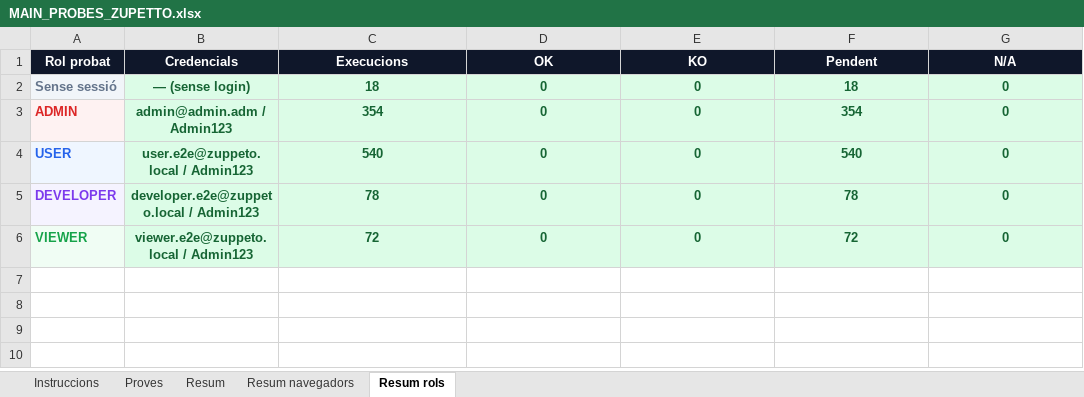
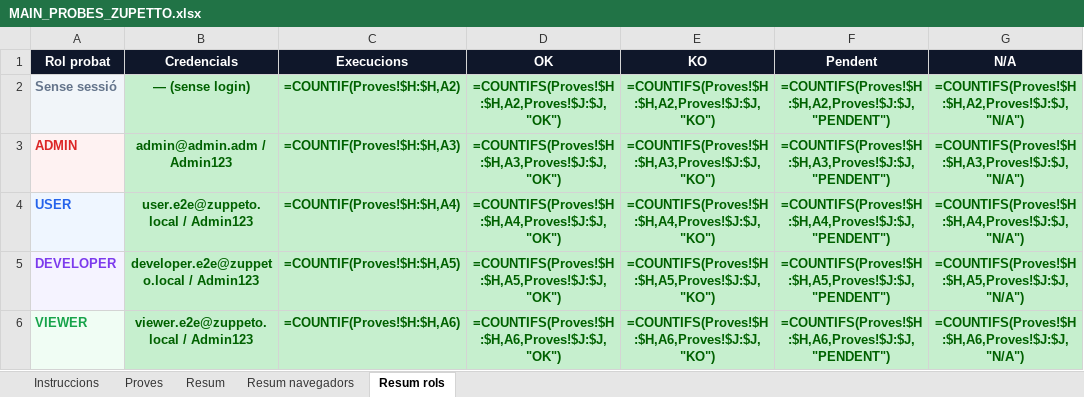
Before and after one commit to dmoraroca/zuppeto, an Excel workbook: docs/probes-e2e/probes-pagines/MAIN_PROBES_ZUPETTO.xlsx, sheet Resum rols, drawn as a sheet; values as stored, in another font and other column widths than the file's, no borders; formulas without a stored value are shown as written; the diff names each change by its address in the sheet, - before the commit and + after, or states it on an @@ line.

```diff
--- a/docs/probes-e2e/probes-pagines/MAIN_PROBES_ZUPETTO.xlsx (sheet Resum rols)
+++ b/docs/probes-e2e/probes-pagines/MAIN_PROBES_ZUPETTO.xlsx (sheet Resum rols)
@@ B2:G6 fill: #DCFCE7 → #C6EFCE, text colour: #166534 → #006100 @@
-C2 (Execucions): 18
+C2 (Execucions): =COUNTIF(Proves!$H:$H,A2)
-D2 (OK): 0
+D2 (OK): =COUNTIFS(Proves!$H:$H,A2,Proves!$J:$J,"OK")
-E2 (KO): 0
+E2 (KO): =COUNTIFS(Proves!$H:$H,A2,Proves!$J:$J,"KO")
-F2 (Pendent): 18
+F2 (Pendent): =COUNTIFS(Proves!$H:$H,A2,Proves!$J:$J,"PENDENT")
-G2 (N/A): 0
+G2 (N/A): =COUNTIFS(Proves!$H:$H,A2,Proves!$J:$J,"N/A")
-C3 (Execucions): 354
+C3 (Execucions): =COUNTIF(Proves!$H:$H,A3)
-D3 (OK): 0
+D3 (OK): =COUNTIFS(Proves!$H:$H,A3,Proves!$J:$J,"OK")
-E3 (KO): 0
+E3 (KO): =COUNTIFS(Proves!$H:$H,A3,Proves!$J:$J,"KO")
-F3 (Pendent): 354
+F3 (Pendent): =COUNTIFS(Proves!$H:$H,A3,Proves!$J:$J,"PENDENT")
-G3 (N/A): 0
+G3 (N/A): =COUNTIFS(Proves!$H:$H,A3,Proves!$J:$J,"N/A")
-C4 (Execucions): 540
+C4 (Execucions): =COUNTIF(Proves!$H:$H,A4)
-D4 (OK): 0
+D4 (OK): =COUNTIFS(Proves!$H:$H,A4,Proves!$J:$J,"OK")
-E4 (KO): 0
+E4 (KO): =COUNTIFS(Proves!$H:$H,A4,Proves!$J:$J,"KO")
-F4 (Pendent): 540
+F4 (Pendent): =COUNTIFS(Proves!$H:$H,A4,Proves!$J:$J,"PENDENT")
-G4 (N/A): 0
+G4 (N/A): =COUNTIFS(Proves!$H:$H,A4,Proves!$J:$J,"N/A")
-C5 (Execucions): 78
+C5 (Execucions): =COUNTIF(Proves!$H:$H,A5)
-D5 (OK): 0
+D5 (OK): =COUNTIFS(Proves!$H:$H,A5,Proves!$J:$J,"OK")
-E5 (KO): 0
+E5 (KO): =COUNTIFS(Proves!$H:$H,A5,Proves!$J:$J,"KO")
-F5 (Pendent): 78
+F5 (Pendent): =COUNTIFS(Proves!$H:$H,A5,Proves!$J:$J,"PENDENT")
-G5 (N/A): 0
+G5 (N/A): =COUNTIFS(Proves!$H:$H,A5,Proves!$J:$J,"N/A")
-C6 (Execucions): 72
+C6 (Execucions): =COUNTIF(Proves!$H:$H,A6)
-D6 (OK): 0
+D6 (OK): =COUNTIFS(Proves!$H:$H,A6,Proves!$J:$J,"OK")
-E6 (KO): 0
+E6 (KO): =COUNTIFS(Proves!$H:$H,A6,Proves!$J:$J,"KO")
-F6 (Pendent): 72
+F6 (Pendent): =COUNTIFS(Proves!$H:$H,A6,Proves!$J:$J,"PENDENT")
-G6 (N/A): 0
+G6 (N/A): =COUNTIFS(Proves!$H:$H,A6,Proves!$J:$J,"N/A")
```
Also changed, not shown: sheet Resum, sheet Resum navegadors, sheet Instruccions, sheet Proves, 9 other files.
